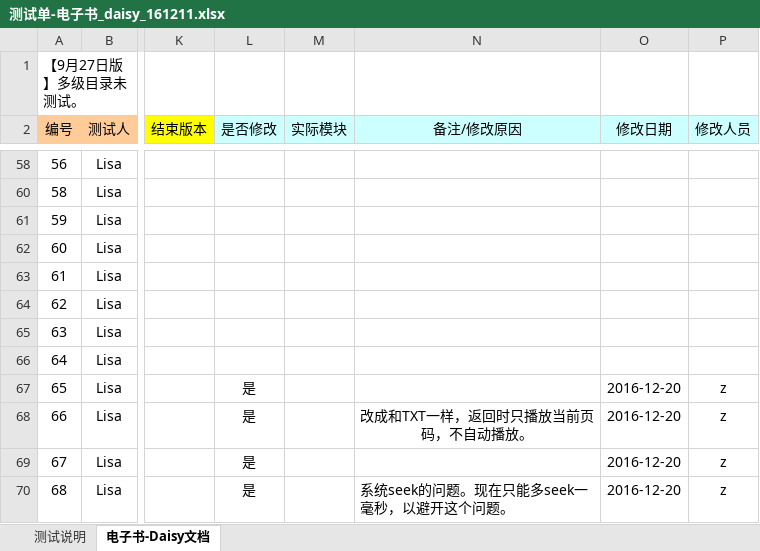
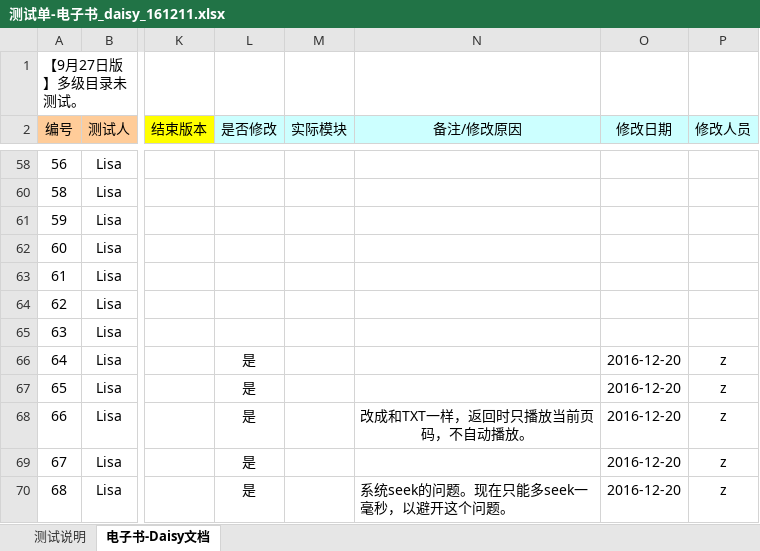
Before and after one commit to weizhiping/ebook, an Excel workbook: 测试单-电子书_daisy_161211.xlsx, sheet 电子书-Daisy文档, drawn as a sheet; only a part is shown, gaps mark what is left out; values as stored, in another font and other column widths than the file's, no borders; conditional formats not drawn; the diff names each change by its address in the sheet, - before the commit and + after, or states it on an @@ line.

```diff
--- a/测试单-电子书_daisy_161211.xlsx (sheet 电子书-Daisy文档)
+++ b/测试单-电子书_daisy_161211.xlsx (sheet 电子书-Daisy文档)
-L66 (是否修改): (empty)
+L66 (是否修改): 是
-O66 (修改日期): (empty)
+O66 (修改日期): 2016-12-20
-P66 (修改人员): (empty)
+P66 (修改人员): z
```
Also changed, not shown: 2 other files.
